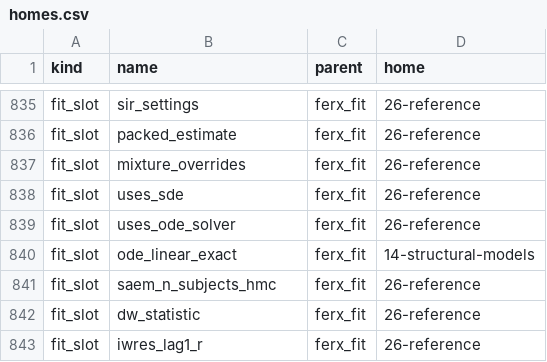
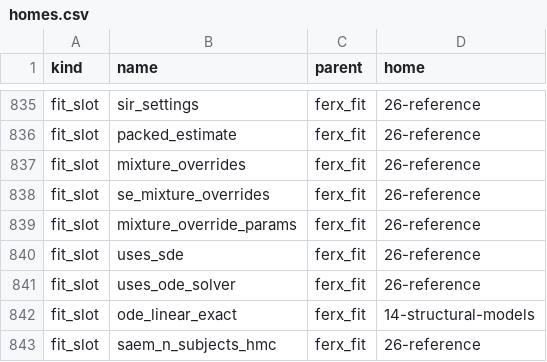
Before and after one commit to FeRx-NLME/ferx-book, a CSV file: tools/homes.csv, drawn as a sheet; only a part is shown, gaps mark what is left out; the shorter side is filled out with more unchanged rows; the diff names each change by its address in the sheet, - before the commit and + after, or states it on an @@ line.

```diff
--- a/tools/homes.csv
+++ b/tools/homes.csv
+row 838: fit_slot | se_mixture_overrides | ferx_fit | 26-reference
+row 839: fit_slot | mixture_override_params | ferx_fit | 26-reference
```
Also changed, not shown: tools/example-status.csv, tools/features.csv, 8 other files.
